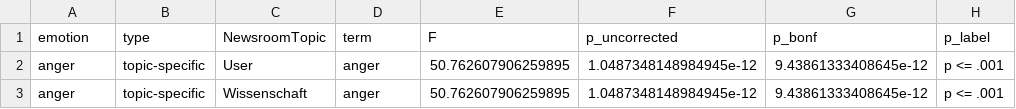
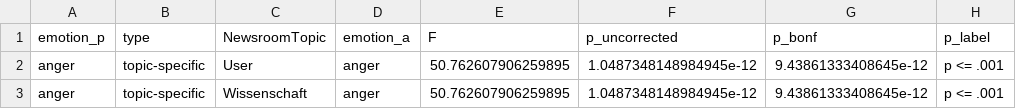
Before and after one commit to jaklvinc/derStandard-comment-sentiment-predictors, a CSV file: dataset/results.csv, drawn as a sheet; only a part is shown; the diff names each change by its address in the sheet, - before the commit and + after, or states it on an @@ line.

Commit message:
Rename column 'term' to 'emotion_a' in results.csv

```diff
--- a/dataset/results.csv
+++ b/dataset/results.csv
-A1: emotion
+A1: emotion_p
-D1: term
+D1: emotion_a
```
